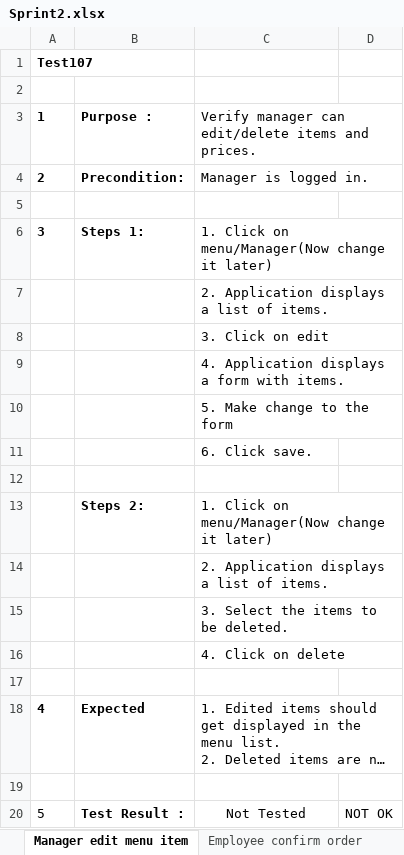
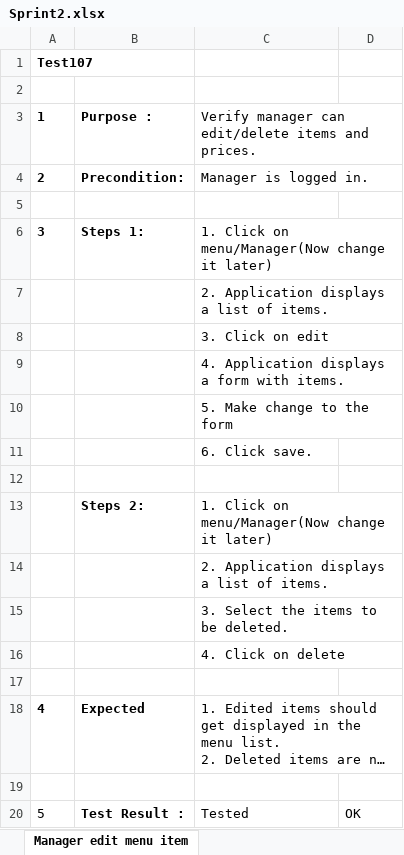
Before and after one commit to victorramis/PA2515, an Excel workbook: Test-cases/Sprint2.xlsx, sheet Manager edit menu item, drawn as a sheet; long unchanged cells end in …; values as stored, in another font and other column widths than the file's, no borders; conditional formats not drawn; the diff names each change by its address in the sheet, - before the commit and + after, or states it on an @@ line.

Commit message:
Tested sprint 2

```diff
--- a/Test-cases/Sprint2.xlsx (sheet Manager edit menu item)
+++ b/Test-cases/Sprint2.xlsx (sheet Manager edit menu item)
-sheet tab: Employee confirm order
-C20: Not Tested
+C20: Tested
-C20 alignment: center
+C20 alignment: left
-D20: NOT OK
+D20: OK
```
Also changed, not shown: sheet User edit personal information, sheet Manager add items and price, sheet User unique views, other sheet tabs.
